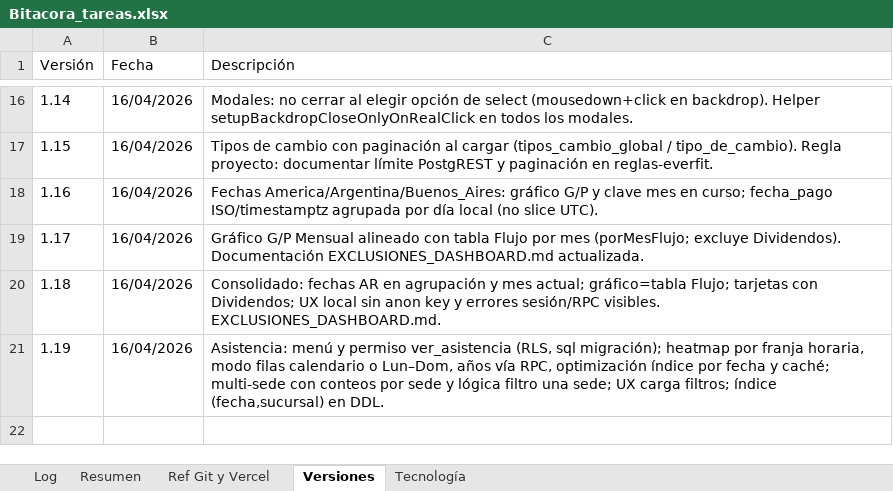
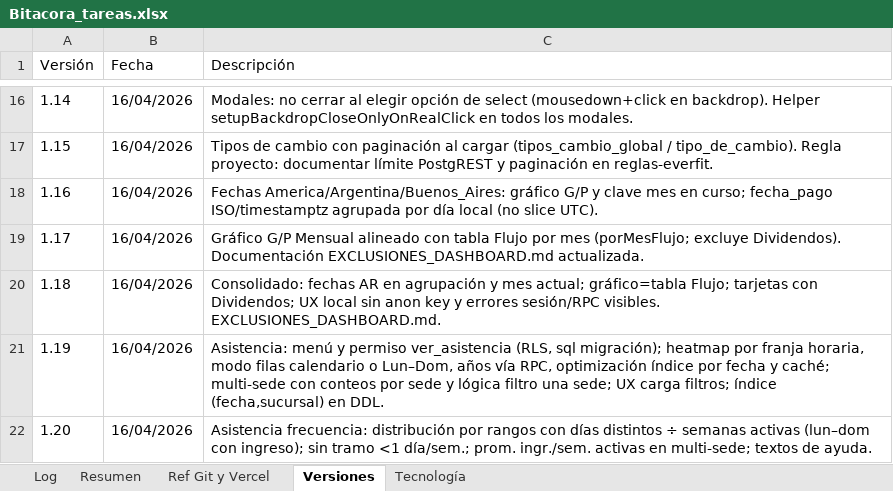
Before and after one commit to lucasbustosmartin-coder/Everfit, an Excel workbook: Bitacora_tareas.xlsx, sheet Versiones, drawn as a sheet; only a part is shown, gaps mark what is left out; values as stored, in another font and other column widths than the file's, no borders; the diff names each change by its address in the sheet, - before the commit and + after, or states it on an @@ line.

```diff
--- a/Bitacora_tareas.xlsx (sheet Versiones)
+++ b/Bitacora_tareas.xlsx (sheet Versiones)
+row 22: 1.20 | 16/04/2026 | Asistencia frecuencia: distribución por rangos con días distintos ÷ semanas activas (lun–dom con ingreso); sin tramo <1 día/sem.; prom. ingr./sem. activas en multi-sede; textos de ayuda.
```
Also changed, not shown: sheet Log, sheet Resumen, 2 other files.
